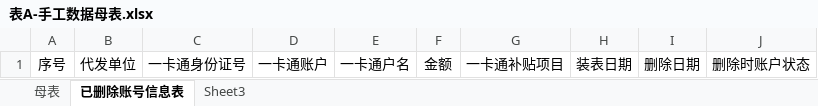
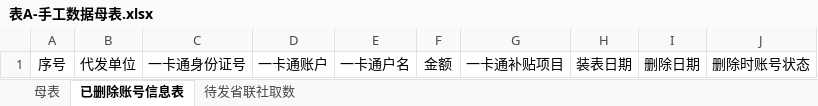
Before and after one commit to shunyuan0312/handleExcel-jie, an Excel workbook: 程序/表A-手工数据母表.xlsx, sheet 已删除账号信息表, drawn as a sheet; values as stored, in another font and other column widths than the file's, no borders; the diff names each change by its address in the sheet, - before the commit and + after, or states it on an @@ line.

```diff
--- a/程序/表A-手工数据母表.xlsx (sheet 已删除账号信息表)
+++ b/程序/表A-手工数据母表.xlsx (sheet 已删除账号信息表)
-sheet tab: Sheet3
+sheet tab: 待发省联社取数
-J1: 删除时账户状态
+J1: 删除时账号状态
```
Also changed, not shown: sheet 母表, sheet 待发省联社取数, 程序/表A-手工数据母表 - 副本.xlsx, 程序/表B-后台导出数据.xlsx, 14 other files.
